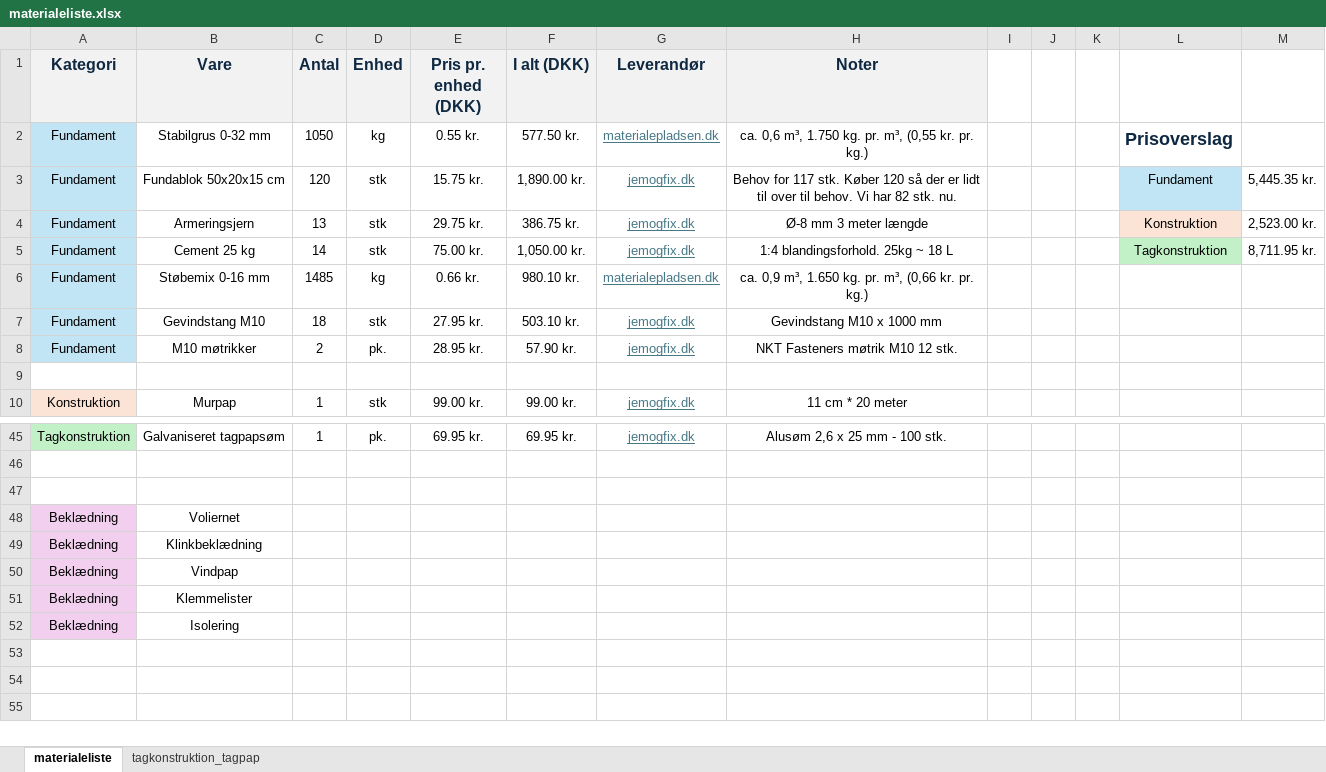
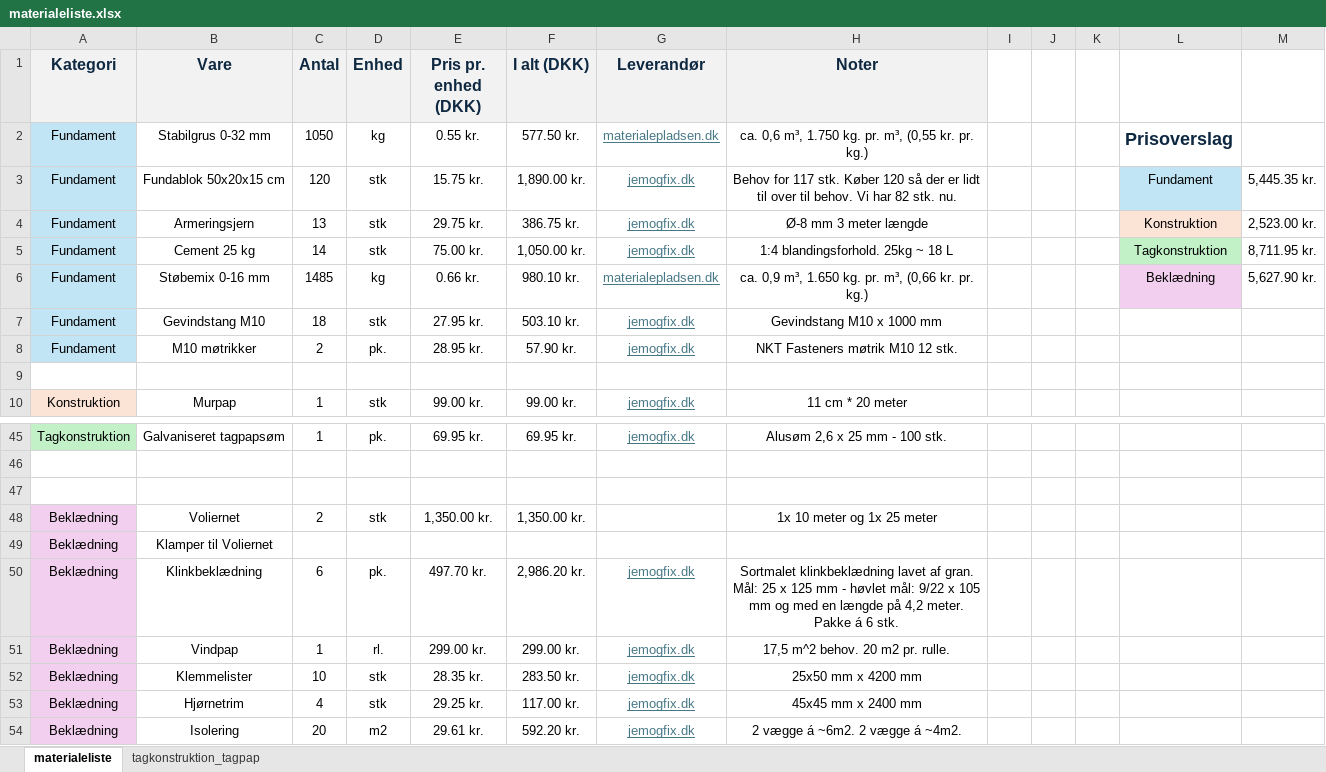
Before and after one commit to KasperBaun/RabbitHouse, an Excel workbook: docs/v3/materialeliste.xlsx, sheet materialeliste, drawn as a sheet; only a part is shown, gaps mark what is left out; values as stored, in another font and other column widths than the file's, no borders; addresses are those after the commit; the diff covers the shown part only; the diff names each change by its address in the sheet, - before the commit and + after, or states it on an @@ line.

Commit message:
Opdateret materialeliste

```diff
--- a/docs/v3/materialeliste.xlsx (sheet materialeliste)
+++ b/docs/v3/materialeliste.xlsx (sheet materialeliste)
-L6: (empty)
+L6: Beklædning
-L6 fill: none
+L6 fill: #F2CFEE
-M6: (empty)
+M6: 5,627.90 kr.
-C48 (Antal): (empty)
+C48 (Antal): 2
-D48 (Enhed): (empty)
+D48 (Enhed): stk
-E48 (Pris pr. enhed (DKK)): (empty)
+E48 (Pris pr. enhed (DKK)): 1,350.00 kr.
-F48 (I alt (DKK)): (empty)
+F48 (I alt (DKK)): 1,350.00 kr.
-H48 (Noter): (empty)
+H48 (Noter): 1x 10 meter og 1x 25 meter
+row 49: Beklædning | Klamper til Voliernet
-C50 (Antal): (empty)
+C50 (Antal): 6
-D50 (Enhed): (empty)
+D50 (Enhed): pk.
-E50 (Pris pr. enhed (DKK)): (empty)
+E50 (Pris pr. enhed (DKK)): 497.70 kr.
-F50 (I alt (DKK)): (empty)
+F50 (I alt (DKK)): 2,986.20 kr.
-G50:G52 (Leverandør): (empty)
+G50:G52 (Leverandør): jemogfix.dk
-H50 (Noter): (empty)
+H50 (Noter): Sortmalet klinkbeklædning lavet af gran. Mål: 25 x 125 mm - høvlet mål: 9/22 x 105 mm og med en længde på 4,2 meter. Pakke á 6 stk.
-C51 (Antal): (empty)
+C51 (Antal): 1
-D51 (Enhed): (empty)
+D51 (Enhed): rl.
-E51 (Pris pr. enhed (DKK)): (empty)
+E51 (Pris pr. enhed (DKK)): 299.00 kr.
-F51 (I alt (DKK)): (empty)
+F51 (I alt (DKK)): 299.00 kr.
-H51 (Noter): (empty)
+H51 (Noter): 17,5 m^2 behov. 20 m2 pr. rulle.
-C52 (Antal): (empty)
+C52 (Antal): 10
-D52 (Enhed): (empty)
+D52 (Enhed): stk
-E52 (Pris pr. enhed (DKK)): (empty)
+E52 (Pris pr. enhed (DKK)): 28.35 kr.
-F52 (I alt (DKK)): (empty)
+F52 (I alt (DKK)): 283.50 kr.
-H52 (Noter): (empty)
+H52 (Noter): 25x50 mm x 4200 mm
+row 53: Beklædning | Hjørnetrim | 4 | stk | 29.25 kr. | 117.00 kr. | jemogfix.dk | 45x45 mm x 2400 mm
-C54 (Antal): (empty)
+C54 (Antal): 20
-D54 (Enhed): (empty)
+D54 (Enhed): m2
-E54 (Pris pr. enhed (DKK)): (empty)
+E54 (Pris pr. enhed (DKK)): 29.61 kr.
-F54 (I alt (DKK)): (empty)
+F54 (I alt (DKK)): 592.20 kr.
-G54 (Leverandør): (empty)
+G54 (Leverandør): jemogfix.dk
-H54 (Noter): (empty)
+H54 (Noter): 2 vægge á ~6m2. 2 vægge á ~4m2.
```
Also changed, not shown: 2 edited cells elsewhere in this sheet.
